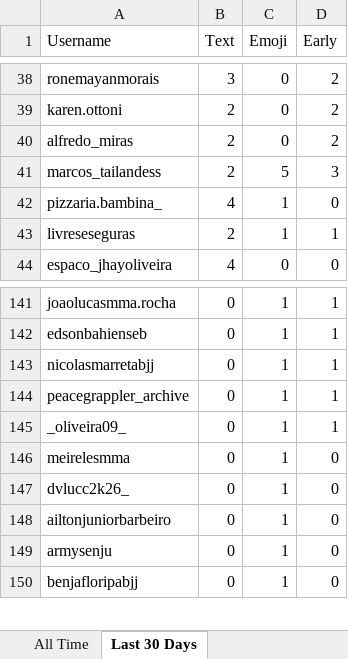
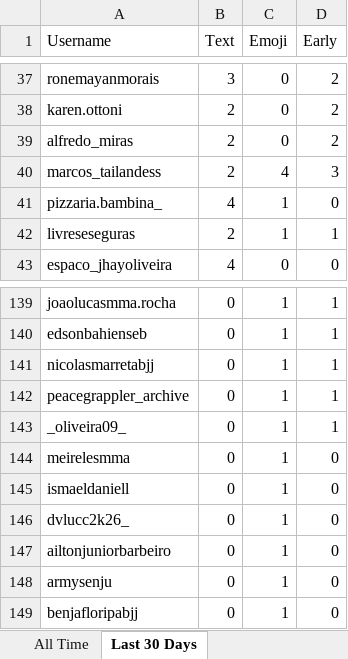
Before and after one commit to paxlucta/peace-grappler, an Excel workbook: Engagement Rankings.xlsx, sheet Last 30 Days, drawn as a sheet; only a part is shown, gaps mark what is left out; values as stored, in another font and other column widths than the file's, no borders; addresses are those after the commit; the diff covers the shown part only; the diff names each change by its address in the sheet, - before the commit and + after, or states it on an @@ line.

```diff
--- a/Engagement Rankings.xlsx (sheet Last 30 Days)
+++ b/Engagement Rankings.xlsx (sheet Last 30 Days)
-C40 (Emoji): 5
+C40 (Emoji): 4
+row 145: ismaeldaniell | 0 | 1 | 0
```
Also changed, not shown: 4 added rows, 6 removed rows and 13 edited cells elsewhere in this sheet, 6 other files.
